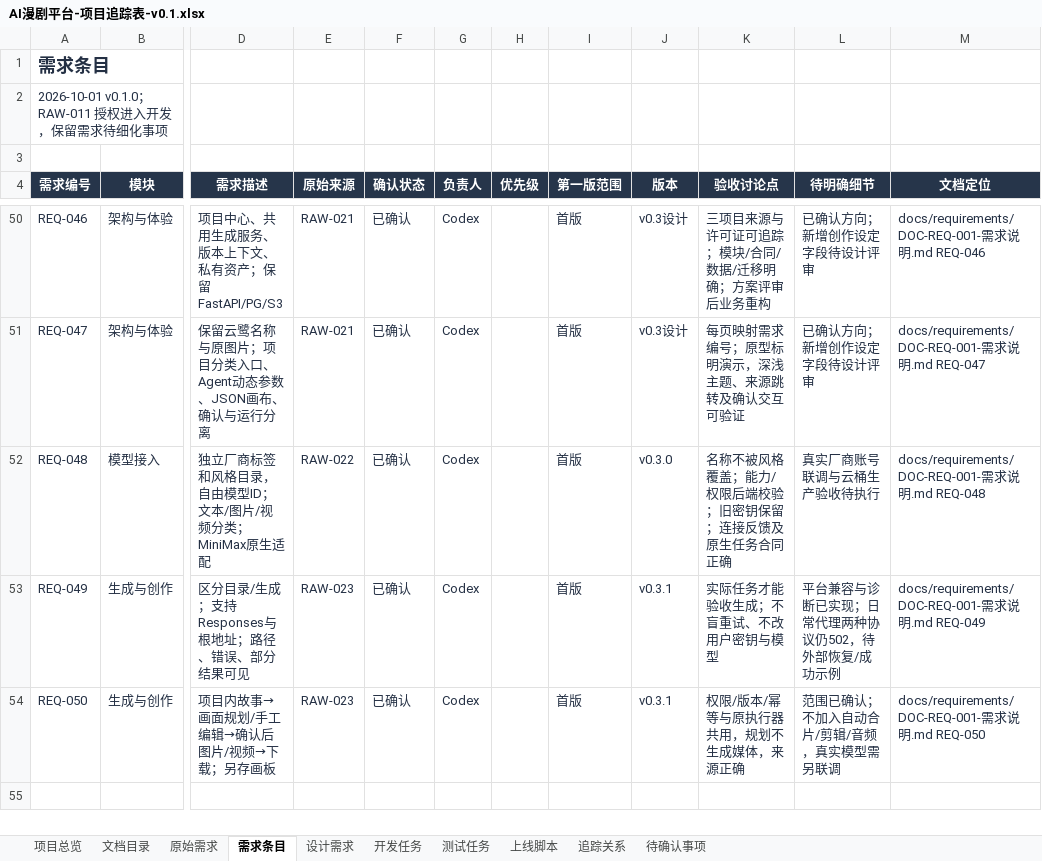
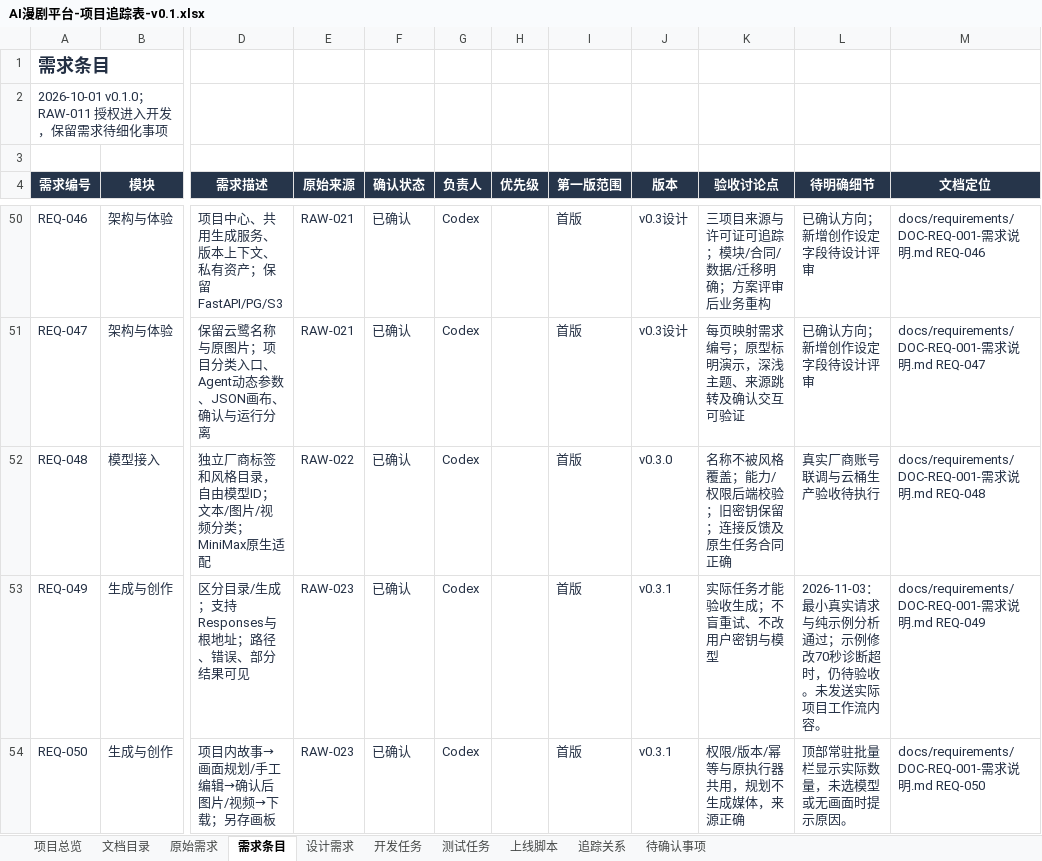
Before and after one commit to wangbhan/CloudHeron, an Excel workbook: outputs/project-register-01/AI漫剧平台-项目追踪表-v0.1.xlsx, sheet 需求条目, drawn as a sheet; only a part is shown, gaps mark what is left out; values as stored, in another font and other column widths than the file's, no borders; conditional formats and table styles not drawn; the diff names each change by its address in the sheet, - before the commit and + after, or states it on an @@ line.

```diff
--- a/outputs/project-register-01/AI漫剧平台-项目追踪表-v0.1.xlsx (sheet 需求条目)
+++ b/outputs/project-register-01/AI漫剧平台-项目追踪表-v0.1.xlsx (sheet 需求条目)
-L53 (待明确细节): 平台兼容与诊断已实现；日常代理两种协议仍502，待外部恢复/成功示例
+L53 (待明确细节): 2026-11-03：最小真实请求与纯示例分析通过；示例修改70秒诊断超时，仍待验收。未发送实际项目工作流内容。
-L54 (待明确细节): 范围已确认；不加入自动合片/剪辑/音频，真实模型需另联调
+L54 (待明确细节): 顶部常驻批量栏显示实际数量，未选模型或无画面时提示原因。
```
Also changed, not shown: sheet 项目总览, sheet 测试任务, sheet 开发任务, sheet 文档目录, sheet 设计需求, 12 other files.
